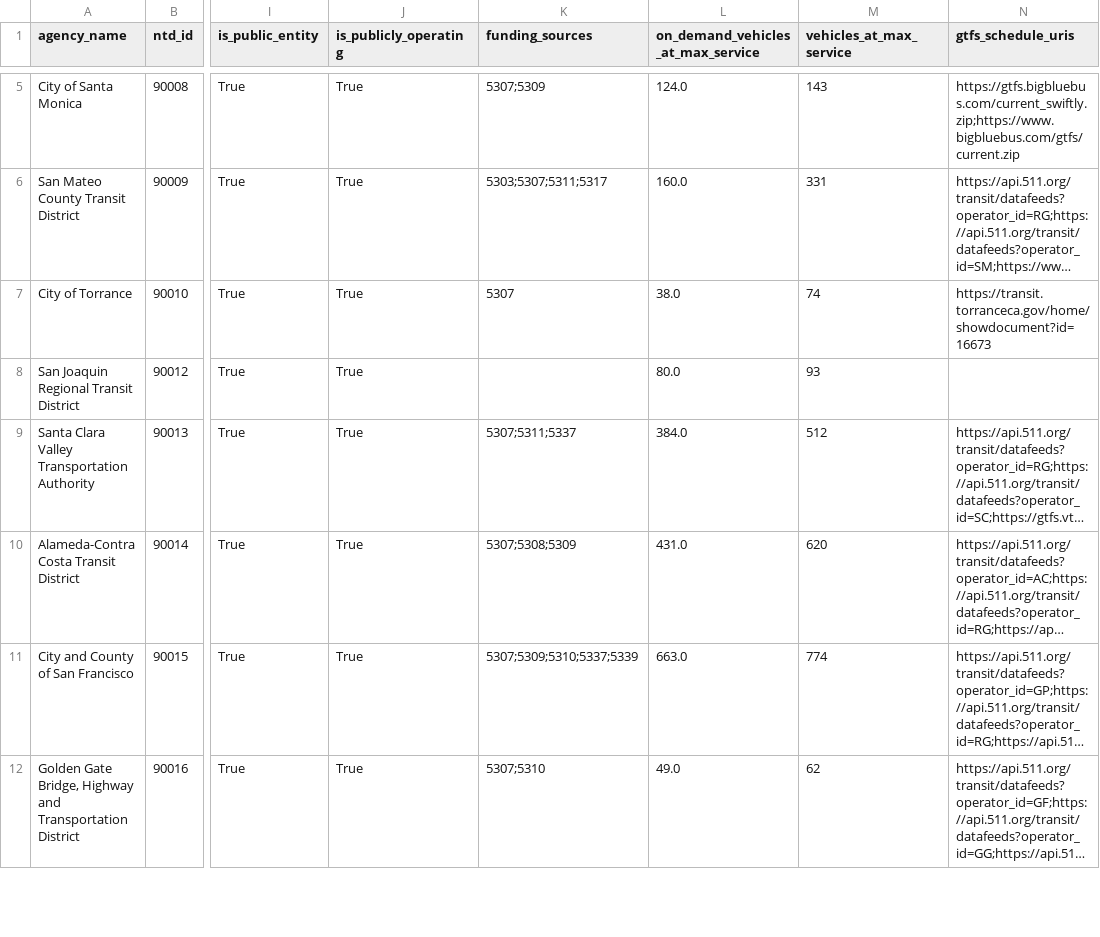
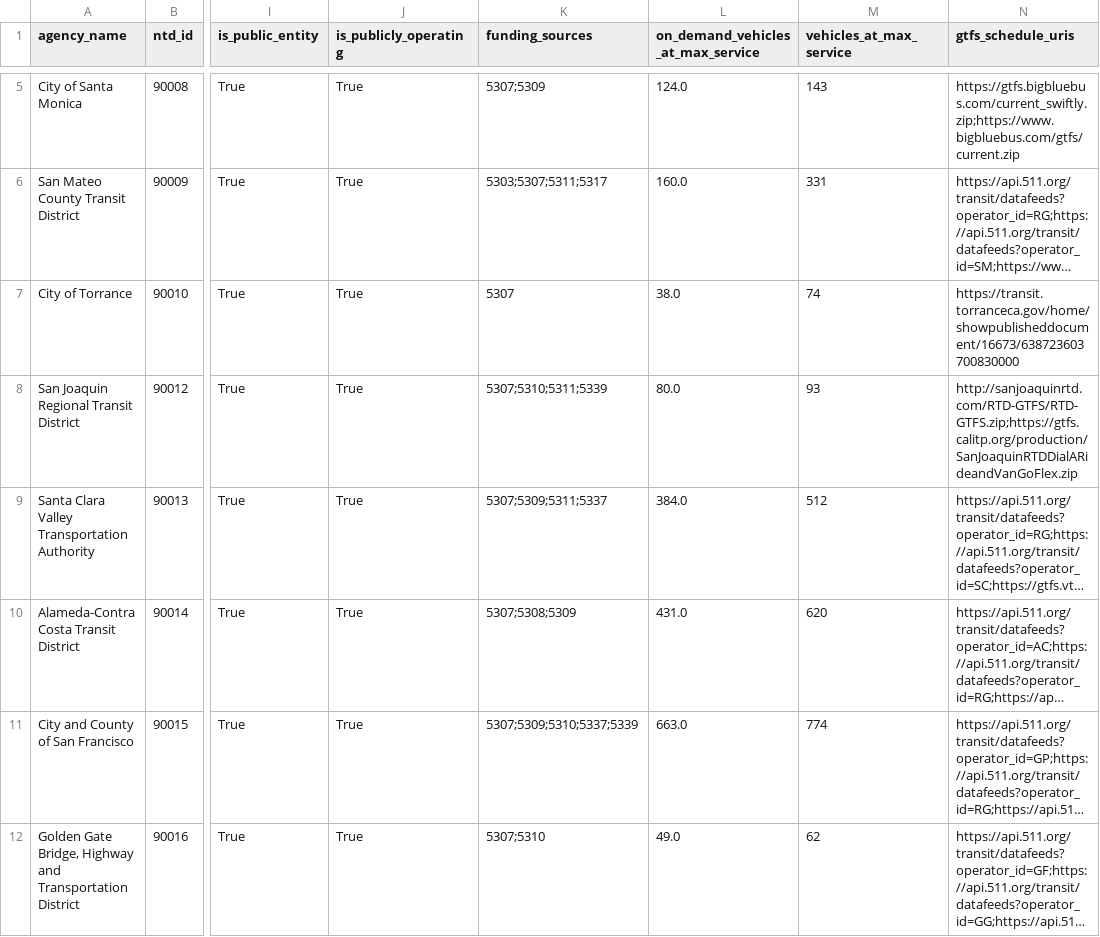
Before and after one commit to cal-itp/mobility-marketplace, a CSV file: src/metadata/providers/providers.csv, drawn as a sheet; only a part is shown, gaps mark what is left out; long unchanged cells end in …; the diff covers the shown part only; the diff names each change by its address in the sheet, - before the commit and + after, or states it on an @@ line.

```diff
--- a/src/metadata/providers/providers.csv
+++ b/src/metadata/providers/providers.csv
-N7 (gtfs_schedule_uris): https://transit.torranceca.gov/home/showdocument?id=16673
+N7 (gtfs_schedule_uris): https://transit.torranceca.gov/home/showpublisheddocument/16673/638723603700830000
-K8 (funding_sources): (empty)
+K8 (funding_sources): 5307;5310;5311;5339
-N8 (gtfs_schedule_uris): (empty)
+N8 (gtfs_schedule_uris): http://sanjoaquinrtd.com/RTD-GTFS/RTD-GTFS.zip;https://gtfs.calitp.org/production/SanJoaquinRTDDialARideandVanGoFlex.zip
-K9 (funding_sources): 5307;5311;5337
+K9 (funding_sources): 5307;5309;5311;5337
```
Also changed, not shown: 4 edited cells elsewhere in this file.
